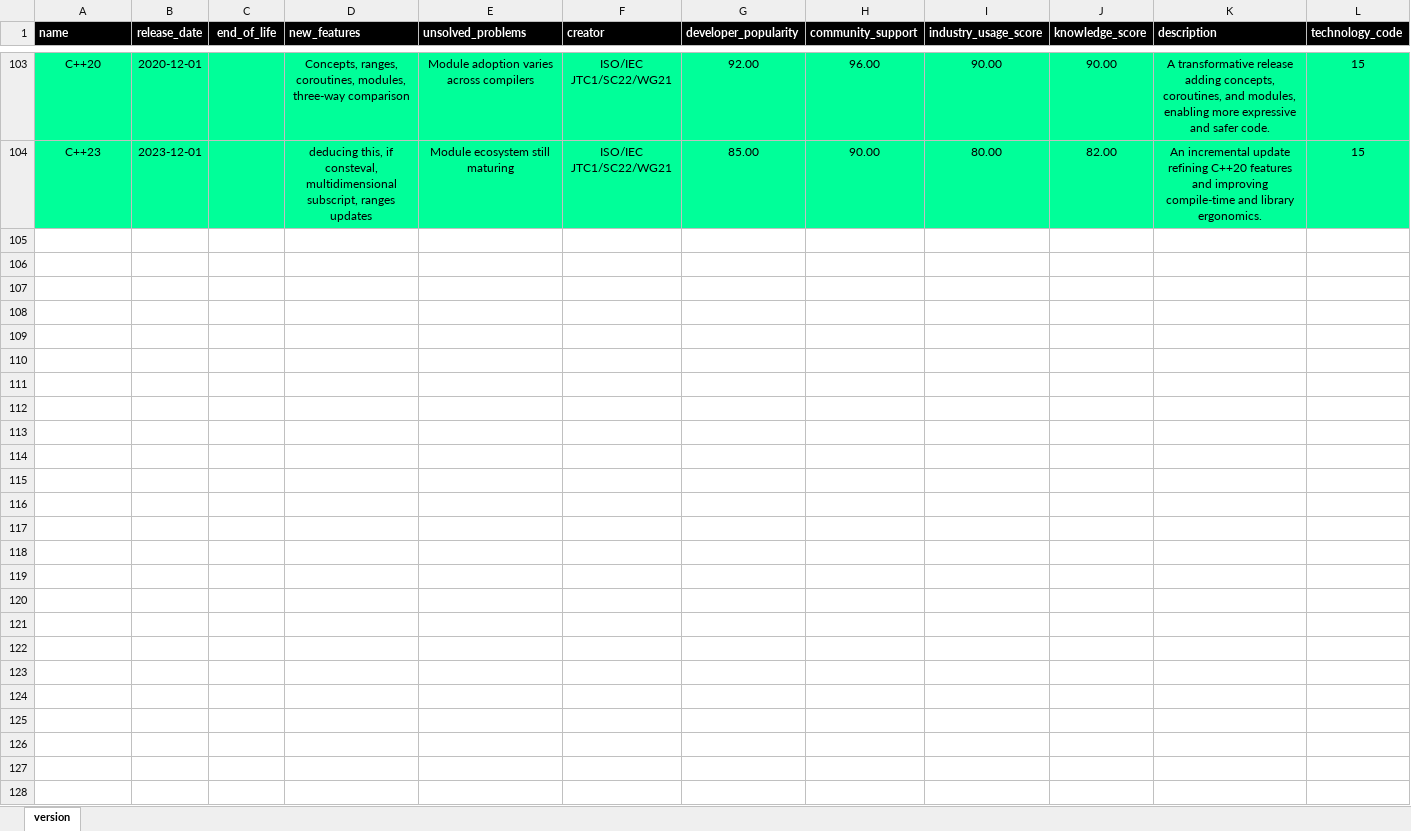
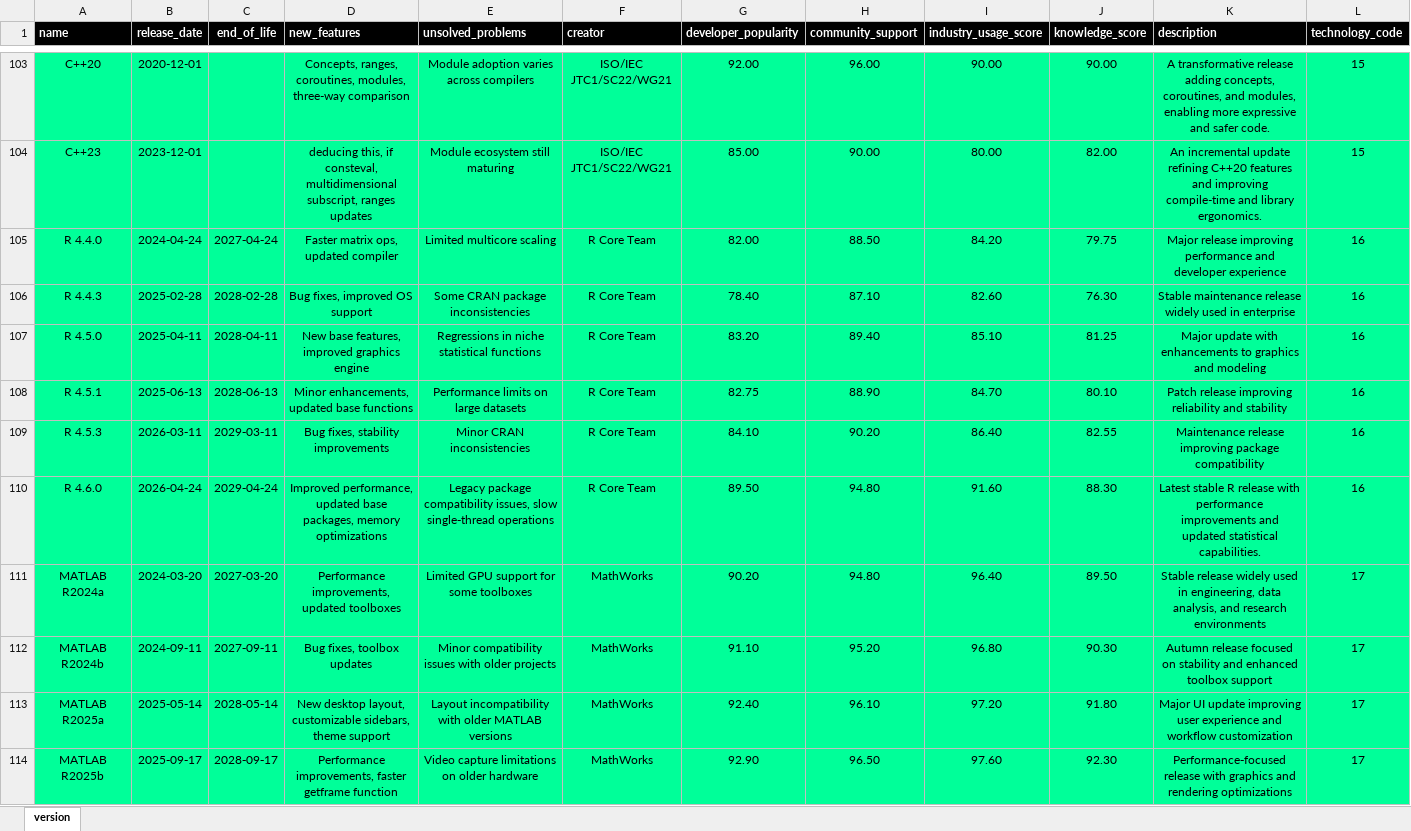
Before and after one commit to ProcopieGabi0112/Tech_Hunt_Engine, an Excel workbook: 2. Components/2.1. Cloud Component/2.1.1. Autonomous_Database/3. autonomous_db_owner (wip)/4. dml/1. skill_area [13-17,5]/15. version_wip.xlsx, sheet version, drawn as a sheet; only a part is shown, gaps mark what is left out; values as stored, in another font and other column widths than the file's, no borders; the diff covers the shown part only; the diff names each change by its address in the sheet, - before the commit and + after, or states it on an @@ line.

```diff
--- a/2. Components/2.1. Cloud Component/2.1.1. Autonomous_Database/3. autonomous_db_owner (wip)/4. dml/1. skill_area [13-17,5]/15. version_wip.xlsx (sheet version)
+++ b/2. Components/2.1. Cloud Component/2.1.1. Autonomous_Database/3. autonomous_db_owner (wip)/4. dml/1. skill_area [13-17,5]/15. version_wip.xlsx (sheet version)
+row 105: R 4.4.0 | 2024‑04‑24 | 2027‑04‑24 | Faster matrix ops, updated compiler | Limited multicore scaling | R Core Team | 82.00 | 88.50 | 84.20 | 79.75 | Major release improving performance and developer experience | 16
+row 106: R 4.4.3 | 2025‑02‑28 | 2028‑02‑28 | Bug fixes, improved OS support | Some CRAN package inconsistencies | R Core Team | 78.40 | 87.10 | 82.60 | 76.30 | Stable maintenance release widely used in enterprise | 16
+row 107: R 4.5.0 | 2025‑04‑11 | 2028‑04‑11 | New base features, improved graphics engine | Regressions in niche statistical functions | R Core Team | 83.20 | 89.40 | 85.10 | 81.25 | Major update with enhancements to graphics and modeling | 16
+row 108: R 4.5.1 | 2025‑06‑13 | 2028‑06‑13 | Minor enhancements, updated base functions | Performance limits on large datasets | R Core Team | 82.75 | 88.90 | 84.70 | 80.10 | Patch release improving reliability and stability | 16
+row 109: R 4.5.3 | 2026‑03‑11 | 2029‑03‑11 | Bug fixes, stability improvements | Minor CRAN inconsistencies | R Core Team | 84.10 | 90.20 | 86.40 | 82.55 | Maintenance release improving package compatibility | 16
+row 110: R 4.6.0 | 2026‑04‑24 | 2029‑04‑24 | Improved performance, updated base packages, memory optimizations | Legacy package compatibility issues, slow single‑thread operations | R Core Team | 89.50 | 94.80 | 91.60 | 88.30 | Latest stable R release with performance improvements and updated statistical capabilities. | 16
+row 111: MATLAB R2024a | 2024‑03‑20 | 2027‑03‑20 | Performance improvements, updated toolboxes | Limited GPU support for some toolboxes | MathWorks | 90.20 | 94.80 | 96.40 | 89.50 | Stable release widely used in engineering, data analysis, and research environments | 17
+row 112: MATLAB R2024b | 2024‑09‑11 | 2027‑09‑11 | Bug fixes, toolbox updates | Minor compatibility issues with older projects | MathWorks | 91.10 | 95.20 | 96.80 | 90.30 | Autumn release focused on stability and enhanced toolbox support | 17
+row 113: MATLAB R2025a | 2025‑05‑14 | 2028‑05‑14 | New desktop layout, customizable sidebars, theme support | Layout incompatibility with older MATLAB versions | MathWorks | 92.40 | 96.10 | 97.20 | 91.80 | Major UI update improving user experience and workflow customization | 17
+row 114: MATLAB R2025b | 2025‑09‑17 | 2028‑09‑17 | Performance improvements, faster getframe function | Video capture limitations on older hardware | MathWorks | 92.90 | 96.50 | 97.60 | 92.30 | Performance‑focused release with graphics and rendering optimizations | 17
```
Also changed, not shown: 41 added rows elsewhere in this sheet, 2. Components/2.1. Cloud Component/2.1.1. Autonomous_Database/3. autonomous_db_owner (wip)/4. dml/1. skill_area [13-17,5]/14. technology.xlsx, 2. Components/2.1. Cloud Component/2.1.1. Autonomous_Database/3. autonomous_db_owner (wip)/4. dml/4. company_area [22-23,37-50,15]/23. currency_rate.xlsx, 1 other file.
